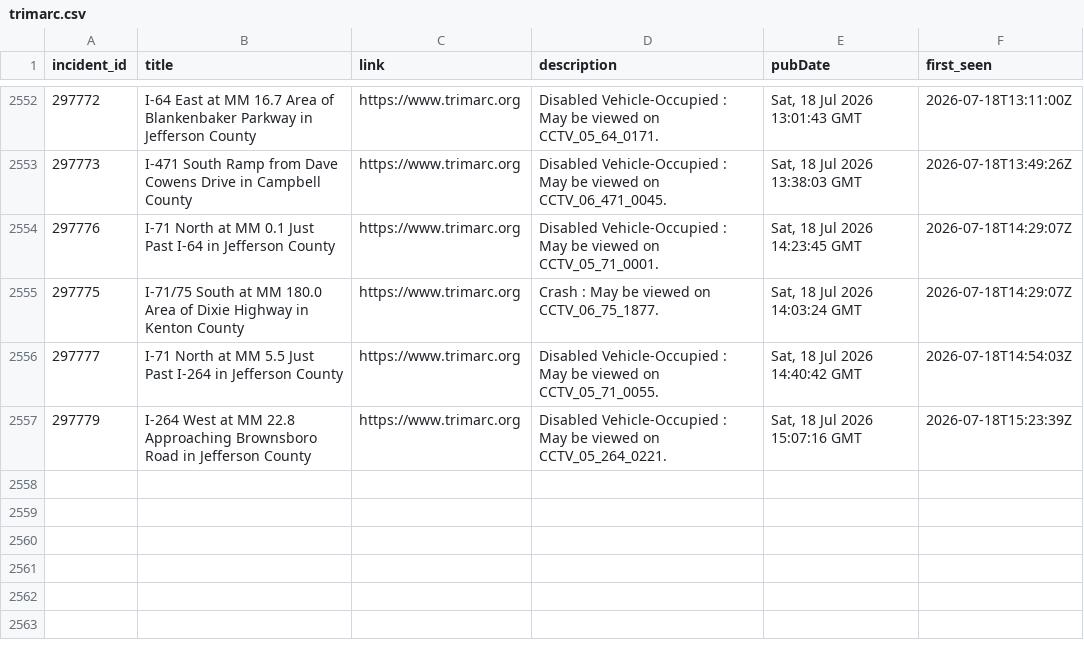
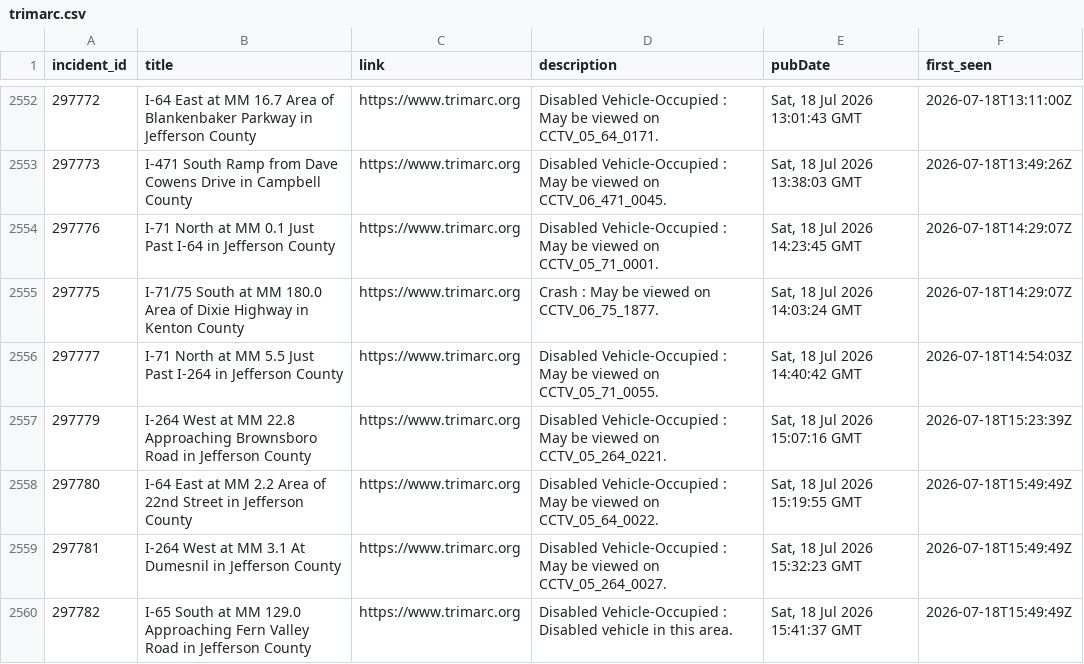
Before and after one commit to markschaver/TRIMARC, a CSV file: data/trimarc.csv, drawn as a sheet; only a part is shown, gaps mark what is left out; the diff names each change by its address in the sheet, - before the commit and + after, or states it on an @@ line.

```diff
--- a/data/trimarc.csv
+++ b/data/trimarc.csv
+row 2558: 297780 | I-64 East at MM 2.2 Area of 22nd Street in Jefferson County | https://www.trimarc.org | Disabled Vehicle-Occupied : May be viewed on CCTV_05_64_0022. | Sat, 18 Jul 2026 15:19:55 GMT | 2026-07-18T15:49:49Z
+row 2559: 297781 | I-264 West at MM 3.1 At Dumesnil in Jefferson County | https://www.trimarc.org | Disabled Vehicle-Occupied : May be viewed on CCTV_05_264_0027. | Sat, 18 Jul 2026 15:32:23 GMT | 2026-07-18T15:49:49Z
+row 2560: 297782 | I-65 South at MM 129.0 Approaching Fern Valley Road in Jefferson County | https://www.trimarc.org | Disabled Vehicle-Occupied : Disabled vehicle in this area. | Sat, 18 Jul 2026 15:41:37 GMT | 2026-07-18T15:49:49Z
```
Also changed, not shown: 2 other files.
